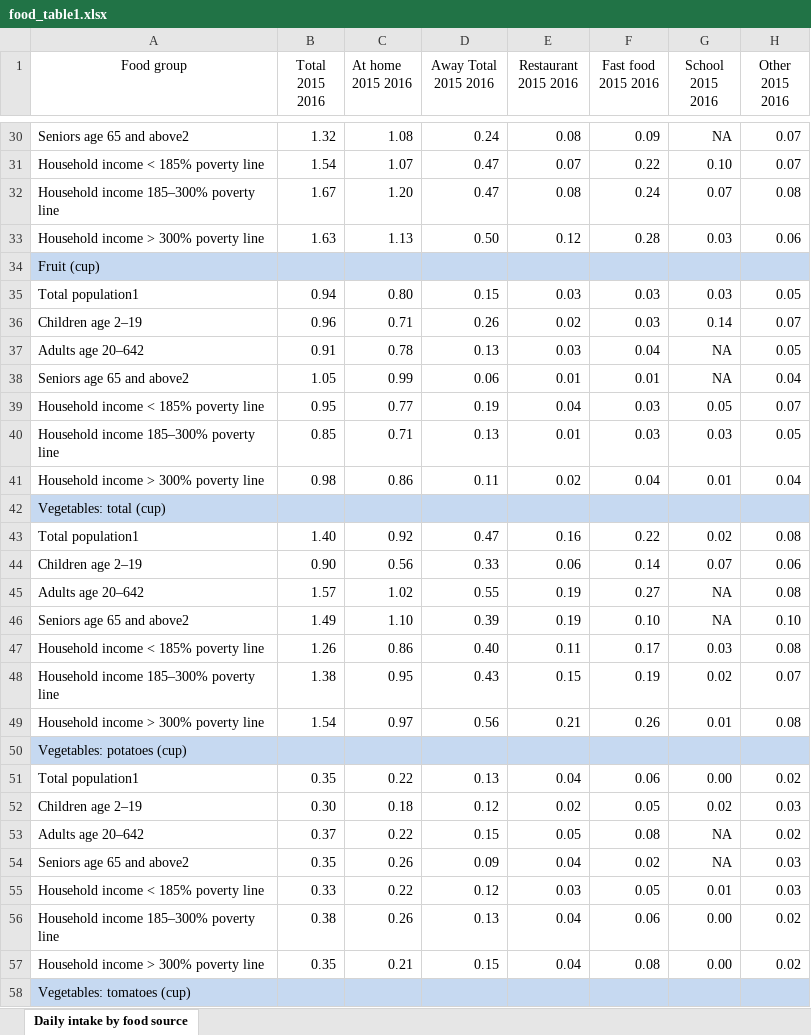
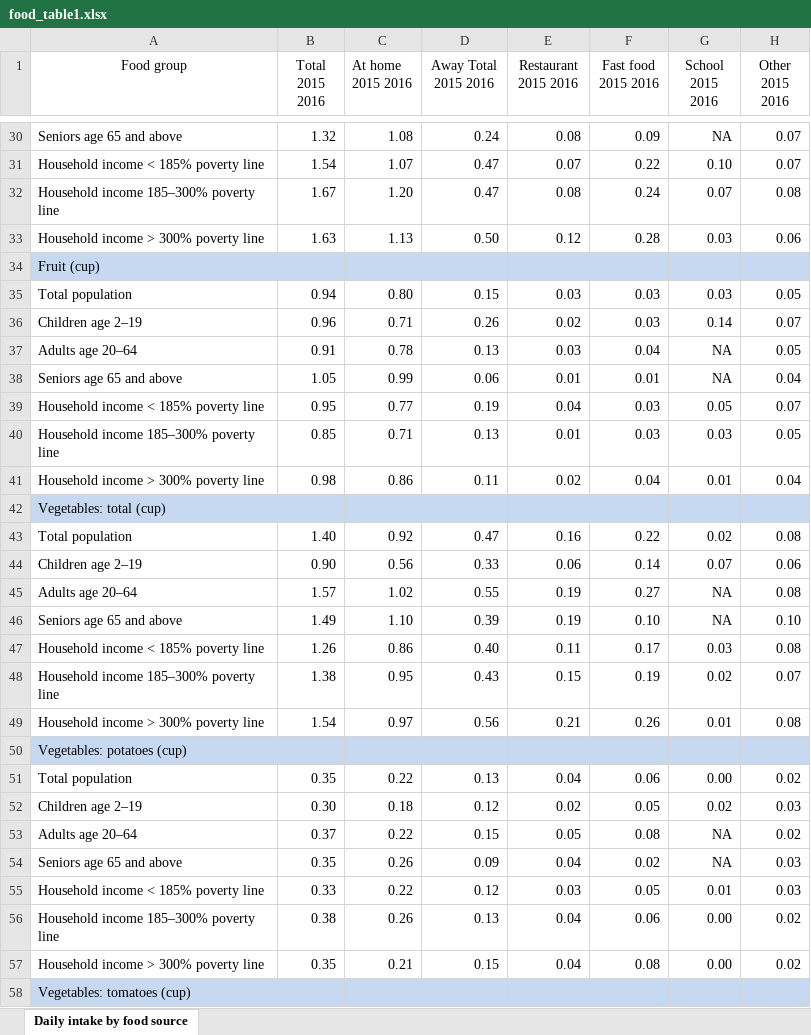
Before and after one commit to Dorukante/Knowledge-Engineering-2AMD20-, an Excel workbook: data/Food_nutrition_Intake/food_table1.xlsx, sheet Daily intake by food source, drawn as a sheet; only a part is shown, gaps mark what is left out; values as stored, in another font and other column widths than the file's, no borders; the diff covers the shown part only; the diff names each change by its address in the sheet, - before the commit and + after, or states it on an @@ line.

```diff
--- a/data/Food_nutrition_Intake/food_table1.xlsx (sheet Daily intake by food source)
+++ b/data/Food_nutrition_Intake/food_table1.xlsx (sheet Daily intake by food source)
-A30 (Food group): Seniors age 65 and above2
+A30 (Food group): Seniors age 65 and above
-A35 (Food group): Total population1
+A35 (Food group): Total population
-A37 (Food group): Adults age 20–642
+A37 (Food group): Adults age 20–64
-A38 (Food group): Seniors age 65 and above2
+A38 (Food group): Seniors age 65 and above
-A43 (Food group): Total population1
+A43 (Food group): Total population
-A45 (Food group): Adults age 20–642
+A45 (Food group): Adults age 20–64
-A46 (Food group): Seniors age 65 and above2
+A46 (Food group): Seniors age 65 and above
-A51 (Food group): Total population1
+A51 (Food group): Total population
-A53 (Food group): Adults age 20–642
+A53 (Food group): Adults age 20–64
-A54 (Food group): Seniors age 65 and above2
+A54 (Food group): Seniors age 65 and above
```
Also changed, not shown: 32 edited cells elsewhere in this sheet, 2 other files.
